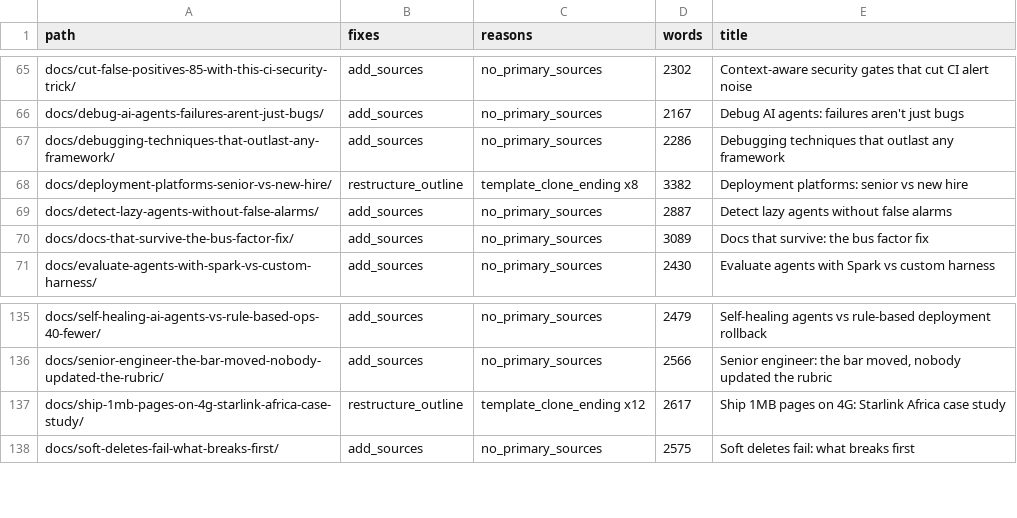
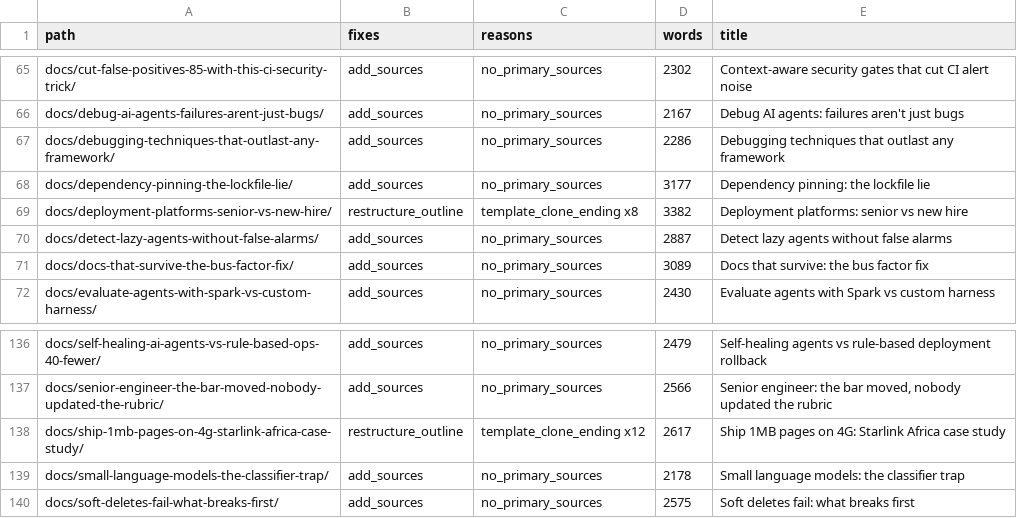
Before and after one commit to kubaik/kubaik.github.io, a CSV file: triage_final/improve.csv, drawn as a sheet; only a part is shown, gaps mark what is left out.

```diff
--- a/triage_final/improve.csv
+++ b/triage_final/improve.csv
@@ -67,2 +67,3 @@ docs/debug-ai-agents-failures-arent-just-bugs/,add_sources,no_primary_sources,21
 docs/debugging-techniques-that-outlast-any-framework/,add_sources,no_primary_sources,2286,Debugging techniques that outlast any framework
+docs/dependency-pinning-the-lockfile-lie/,add_sources,no_primary_sources,3177,Dependency pinning: the lockfile lie
 docs/deployment-platforms-senior-vs-new-hire/,restructure_outline,template_clone_ending x8,3382,Deployment platforms: senior vs new hire
@@ -137,2 +138,3 @@ docs/senior-engineer-the-bar-moved-nobody-updated-the-rubric/,add_sources,no_pri
 docs/ship-1mb-pages-on-4g-starlink-africa-case-study/,restructure_outline,template_clone_ending x12,2617,Ship 1MB pages on 4G: Starlink Africa case study
+docs/small-language-models-the-classifier-trap/,add_sources,no_primary_sources,2178,Small language models: the classifier trap
 docs/soft-deletes-fail-what-breaks-first/,add_sources,no_primary_sources,2575,Soft deletes fail: what breaks first
```
Also changed, not shown: quality_report_full.csv, triage_report/verdicts.csv, 49 other files.
